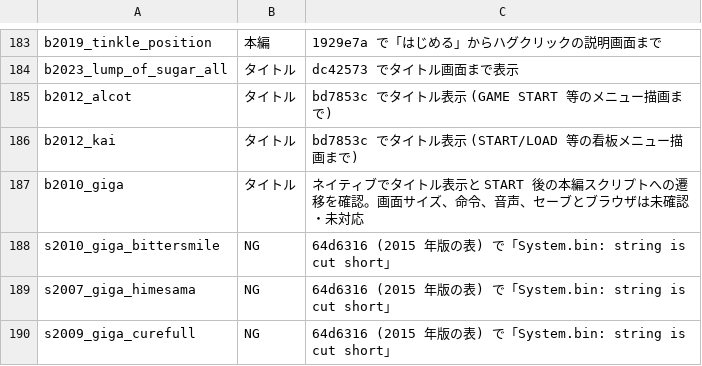
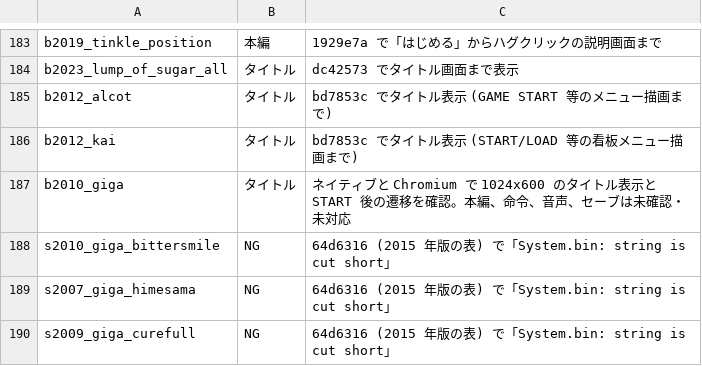
Before and after one commit to a-kaibu/vnrun, a TSV file: tools/verify/status.tsv, drawn as a sheet; only a part is shown, gaps mark what is left out.

```diff
--- a/tools/verify/status.tsv
+++ b/tools/verify/status.tsv
@@ -186,3 +186,3 @@ b2012_alcot	タイトル	bd7853c でタイトル表示 (GAME START 等のメニ
 b2012_kai	タイトル	bd7853c でタイトル表示 (START/LOAD 等の看板メニュー描画まで)
-b2010_giga	タイトル	ネイティブでタイトル表示と START 後の本編スクリプトへの遷移を確認。画面サイズ、命令、音声、セーブとブラウザは未確認・未対応
+b2010_giga	タイトル	ネイティブと Chromium で 1024x600 のタイトル表示と START 後の遷移を確認。本編、命令、音声、セーブは未確認・未対応
 s2010_giga_bittersmile	NG	64d6316 (2015 年版の表) で「System.bin: string is cut short」
```
Also changed, not shown: 5 other files.
